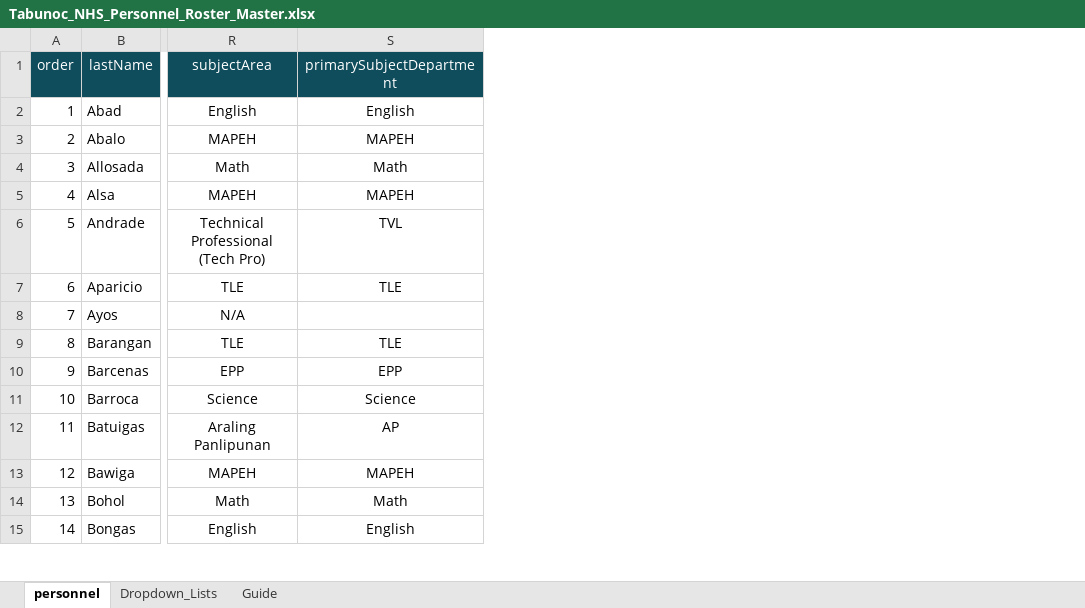
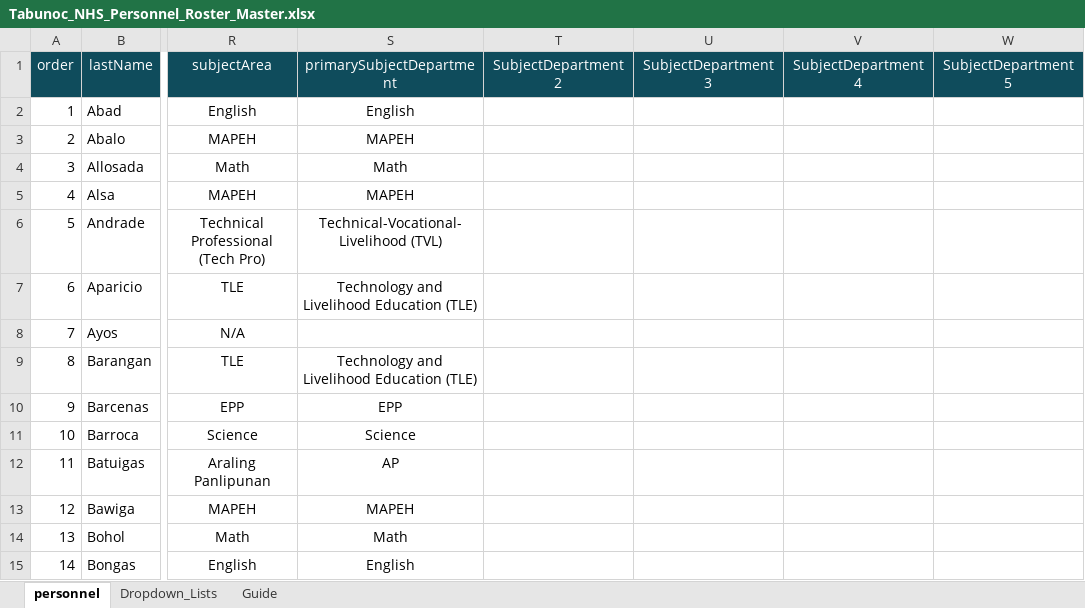
Before and after one commit to tr56seeker/tabunoc-nhs-website, an Excel workbook: public/data/Tabunoc_NHS_Personnel_Roster_Master.xlsx, sheet personnel, drawn as a sheet; only a part is shown, gaps mark what is left out; values as stored, in another font and other column widths than the file's, no borders; table styles not drawn; the diff covers the shown part only; the diff names each change by its address in the sheet, - before the commit and + after, or states it on an @@ line.

```diff
--- a/public/data/Tabunoc_NHS_Personnel_Roster_Master.xlsx (sheet personnel)
+++ b/public/data/Tabunoc_NHS_Personnel_Roster_Master.xlsx (sheet personnel)
+column T (SubjectDepartment2), empty
+column U (SubjectDepartment3), empty
+column V (SubjectDepartment4), empty
+column W (SubjectDepartment5), empty
-S6 (primarySubjectDepartment): TVL
+S6 (primarySubjectDepartment): Technical-Vocational-Livelihood (TVL)
-S7 (primarySubjectDepartment): TLE
+S7 (primarySubjectDepartment): Technology and Livelihood Education (TLE)
-S9 (primarySubjectDepartment): TLE
+S9 (primarySubjectDepartment): Technology and Livelihood Education (TLE)
```
Also changed, not shown: 41 edited cells elsewhere in this sheet, 2 other files.
